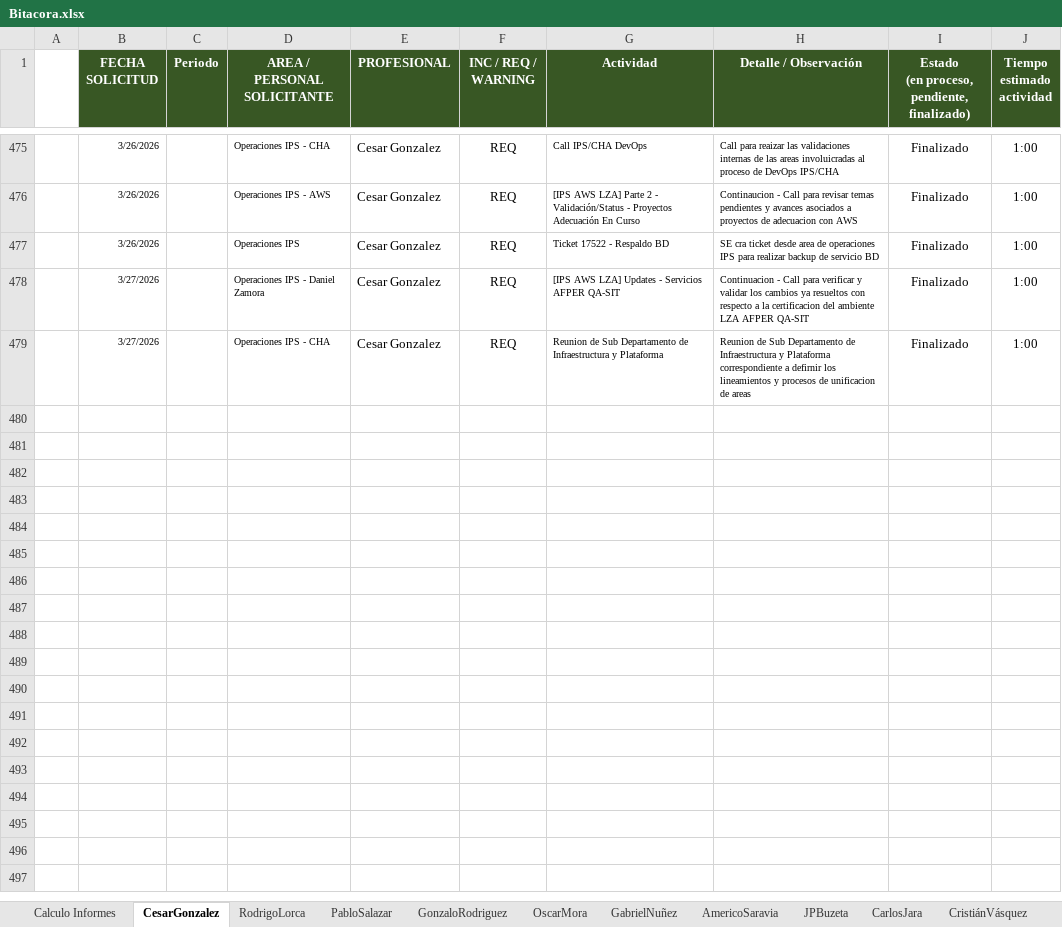
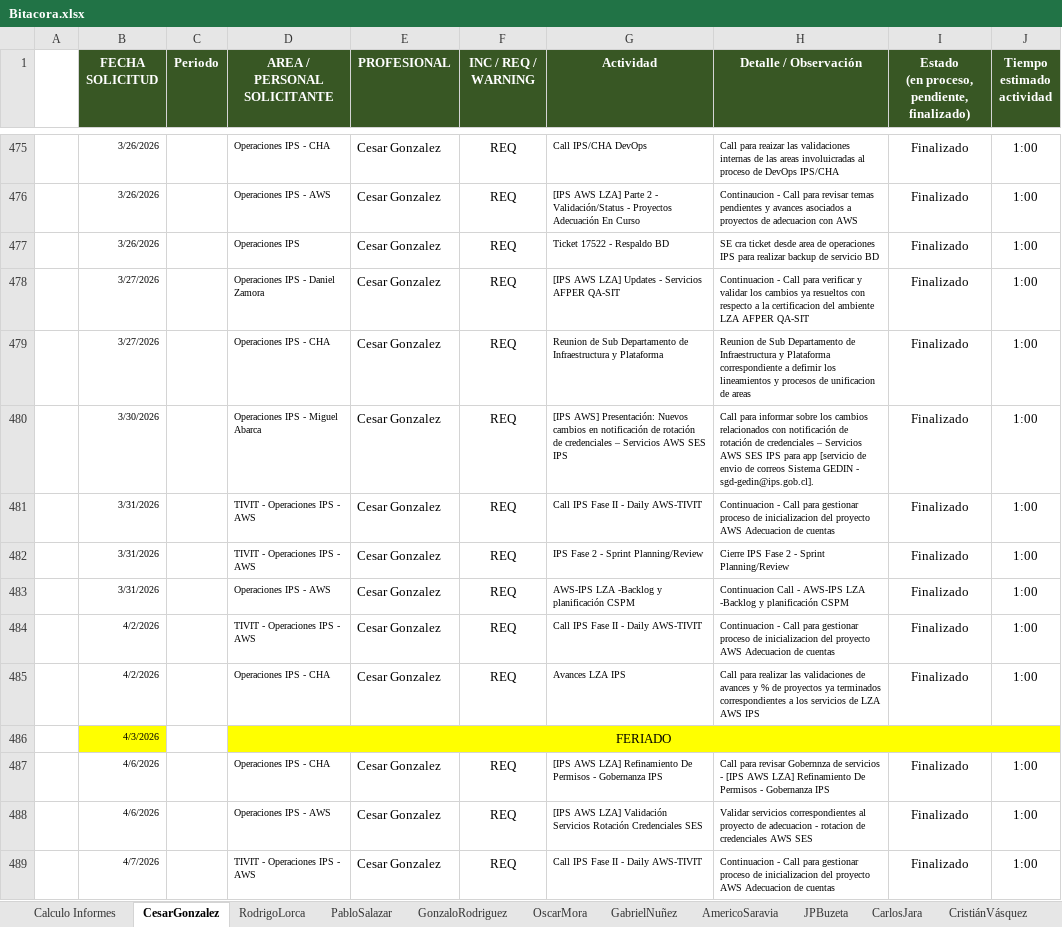
Before and after one commit to MagpMax/Auxiliar, an Excel workbook: Docs/Bitacora.xlsx, sheet CesarGonzalez, drawn as a sheet; only a part is shown, gaps mark what is left out; values as stored, in another font and other column widths than the file's, no borders; conditional formats not drawn; the diff covers the shown part only; the diff names each change by its address in the sheet, - before the commit and + after, or states it on an @@ line.

```diff
--- a/Docs/Bitacora.xlsx (sheet CesarGonzalez)
+++ b/Docs/Bitacora.xlsx (sheet CesarGonzalez)
+row 480:  | 3/30/2026 |  | Operaciones IPS - Miguel Abarca | Cesar Gonzalez | REQ | [IPS AWS] Presentación: Nuevos cambios en notificación de rotación de credenciales – Servicios AWS SES IPS | Call para informar sobre los cambios relacionados con notificación de rotación de credenciales – Servicios AWS SES IPS para app [servicio de envio de correos Sistema GEDIN - sgd-gedin@ips.gob.cl]. | Finalizado | 1:00
+row 481:  | 3/31/2026 |  | TIVIT - Operaciones IPS - AWS | Cesar Gonzalez | REQ | Call IPS Fase II - Daily AWS-TIVIT | Continuacion - Call para gestionar proceso de inicializacion del proyecto AWS Adecuacion de cuentas | Finalizado | 1:00
+row 482:  | 3/31/2026 |  | TIVIT - Operaciones IPS - AWS | Cesar Gonzalez | REQ | IPS Fase 2 - Sprint Planning/Review | Cierre IPS Fase 2 - Sprint Planning/Review | Finalizado | 1:00
+row 483:  | 3/31/2026 |  | Operaciones IPS - AWS | Cesar Gonzalez | REQ | AWS-IPS LZA -Backlog y planificación CSPM | Continuacion Call - AWS-IPS LZA -Backlog y planificación CSPM | Finalizado | 1:00
+row 484:  | 4/2/2026 |  | TIVIT - Operaciones IPS - AWS | Cesar Gonzalez | REQ | Call IPS Fase II - Daily AWS-TIVIT | Continuacion - Call para gestionar proceso de inicializacion del proyecto AWS Adecuacion de cuentas | Finalizado | 1:00
+row 485:  | 4/2/2026 |  | Operaciones IPS - CHA | Cesar Gonzalez | REQ | Avances LZA IPS | Call para realizar las validaciones de avances y % de proyectos ya terminados correspondientes a los servicios de LZA AWS IPS | Finalizado | 1:00
+row 486:  | 4/3/2026 |  | FERIADO
+row 487:  | 4/6/2026 |  | Operaciones IPS - CHA | Cesar Gonzalez | REQ | [IPS AWS LZA] Refinamiento De Permisos - Gobernanza IPS | Call para revisar Gobernnza de servicios - [IPS AWS LZA] Refinamiento De Permisos - Gobernanza IPS | Finalizado | 1:00
+row 488:  | 4/6/2026 |  | Operaciones IPS - AWS | Cesar Gonzalez | REQ | [IPS AWS LZA] Validación Servicios Rotación Credenciales SES | Validar servicios correspondientes al proyecto de adecuacion - rotacion de credenciales AWS SES | Finalizado | 1:00
+row 489:  | 4/7/2026 |  | TIVIT - Operaciones IPS - AWS | Cesar Gonzalez | REQ | Call IPS Fase II - Daily AWS-TIVIT | Continuacion - Call para gestionar proceso de inicializacion del proyecto AWS Adecuacion de cuentas | Finalizado | 1:00
```
Also changed, not shown: 60 added rows elsewhere in this sheet, sheet AmericoSaravia, sheet JPBuzeta, sheet CarlosJara, sheet CristiánVásquez, sheet OscarMora, sheet GabrielNuñez, 4 more sheets, other sheet tabs, formulas that keep their value, charts or pictures, 7 other files.
